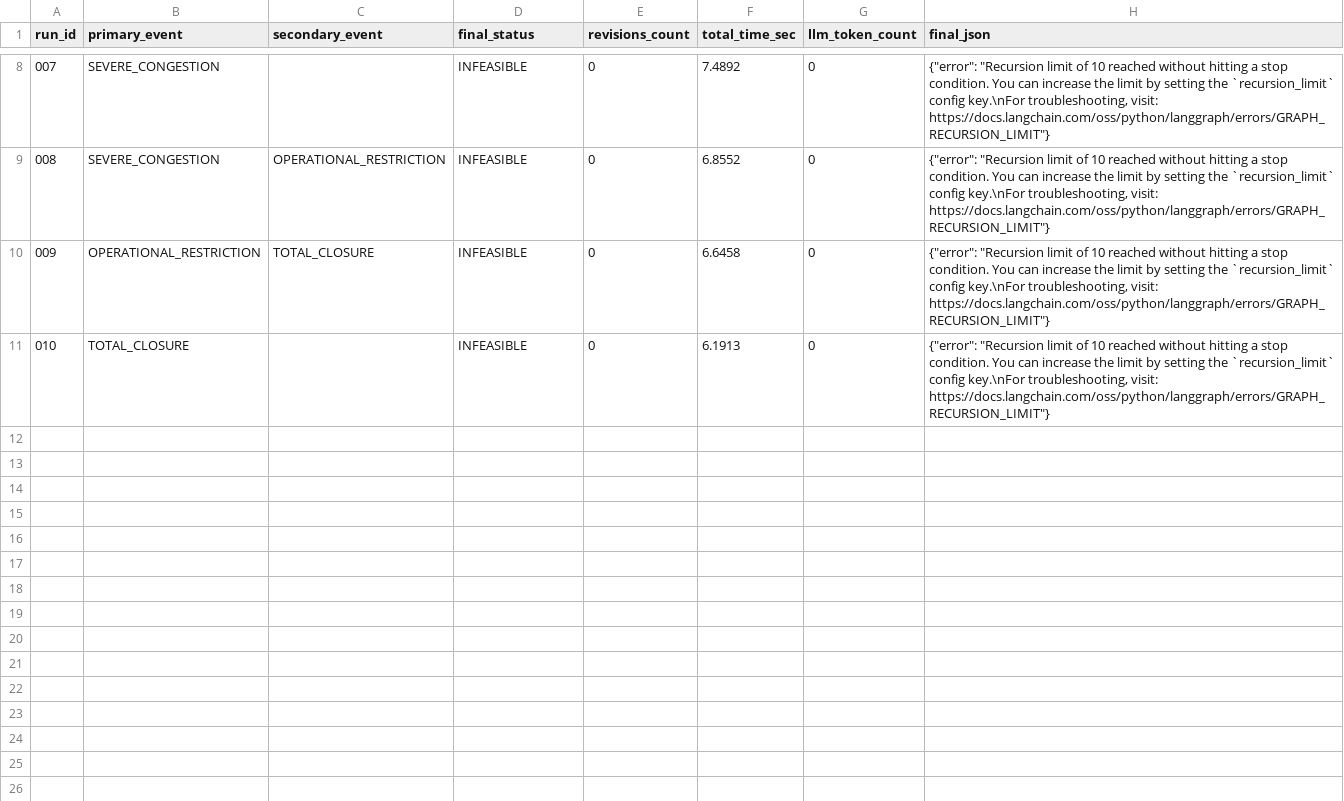
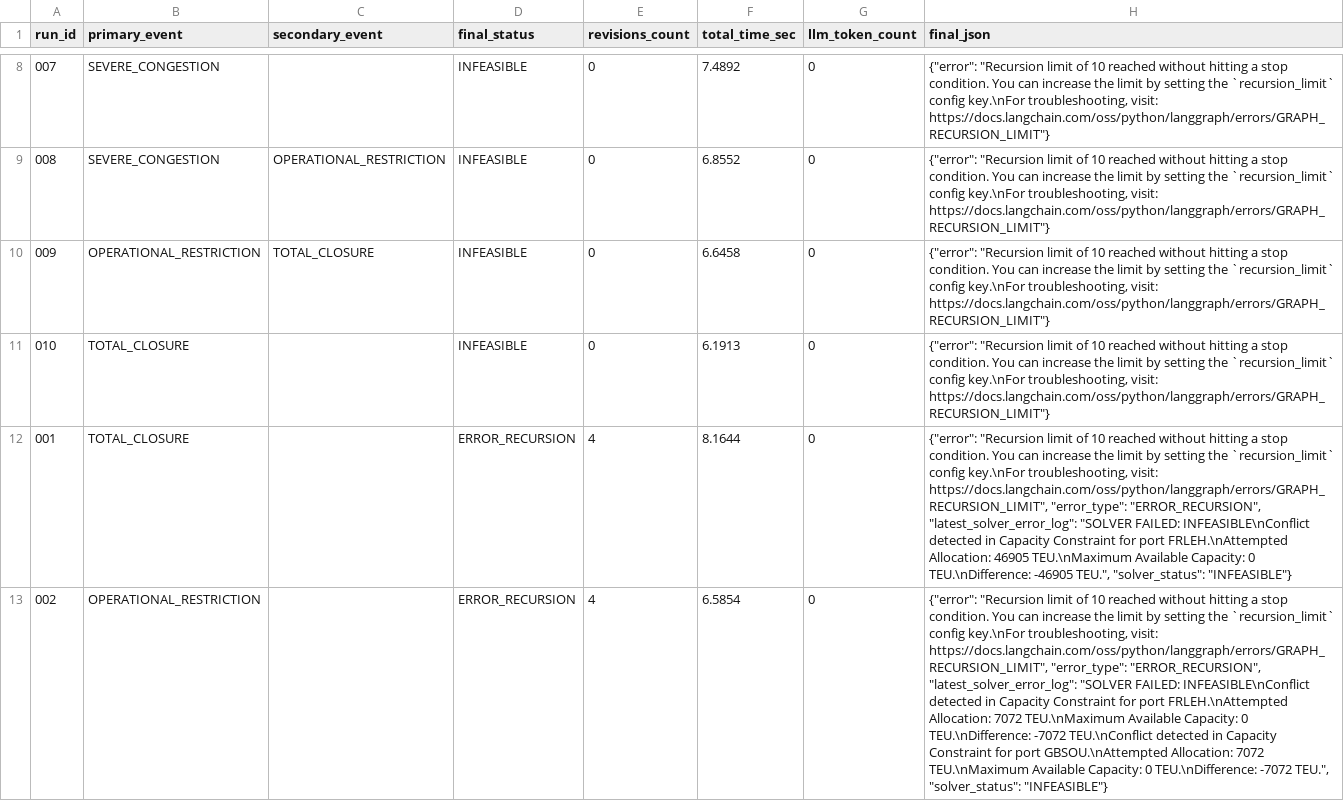
Before and after one commit to maksim-tsi/scm-cognitive-sandwich, a CSV file: data/results_idwl_v1.csv, drawn as a sheet; only a part is shown, gaps mark what is left out; the diff names each change by its address in the sheet, - before the commit and + after, or states it on an @@ line.

Commit message:
Enhance batch runner with error handling and observability features; add tests for state recovery and error serialization

```diff
--- a/data/results_idwl_v1.csv
+++ b/data/results_idwl_v1.csv
+row 12: 001 | TOTAL_CLOSURE |  | ERROR_RECURSION | 4 | 8.1644 | 0 | {"error": "Recursion limit of 10 reached without hitting a stop condition. You can increase the limit by setting the `recursion_limit` config key.\nFor troubleshooting, visit: https://docs.langchain.com/oss/python/langgraph/errors/GRAPH_RECURSION_LIMIT", "error_type": "ERROR_RECURSION", "latest_solver_error_log": "SOLVER FAILED: INFEASIBLE\nConflict detected in Capacity Constraint for port FRLEH.\nAttempted Allocation: 46905 TEU.\nMaximum Available Capacity: 0 TEU.\nDifference: -46905 TEU.", "solver_status": "INFEASIBLE"}
+row 13: 002 | OPERATIONAL_RESTRICTION |  | ERROR_RECURSION | 4 | 6.5854 | 0 | {"error": "Recursion limit of 10 reached without hitting a stop condition. You can increase the limit by setting the `recursion_limit` config key.\nFor troubleshooting, visit: https://docs.langchain.com/oss/python/langgraph/errors/GRAPH_RECURSION_LIMIT", "error_type": "ERROR_RECURSION", "latest_solver_error_log": "SOLVER FAILED: INFEASIBLE\nConflict detected in Capacity Constraint for port FRLEH.\nAttempted Allocation: 7072 TEU.\nMaximum Available Capacity: 0 TEU.\nDifference: -7072 TEU.\nConflict detected in Capacity Constraint for port GBSOU.\nAttempted Allocation: 7072 TEU.\nMaximum Available Capacity: 0 TEU.\nDifference: -7072 TEU.", "solver_status": "INFEASIBLE"}
```
Also changed, not shown: 2 other files.
